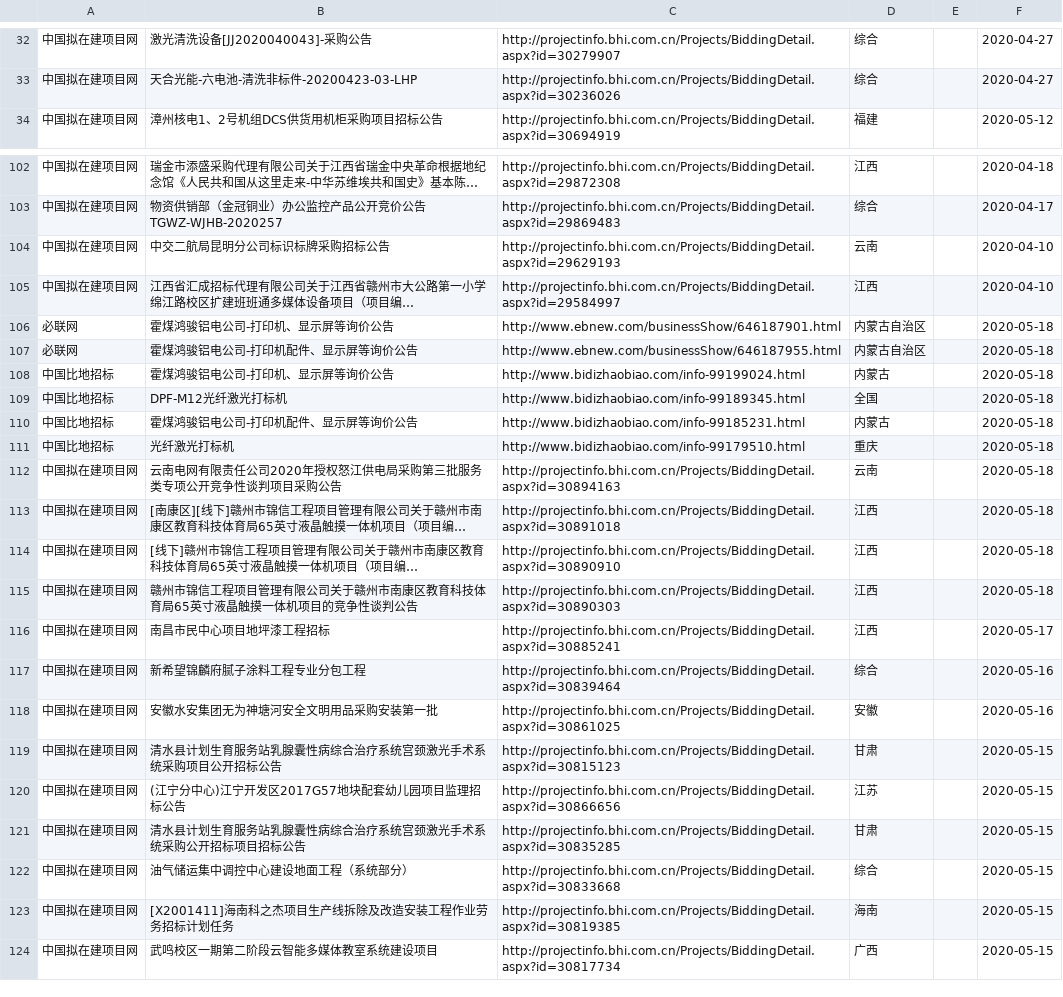
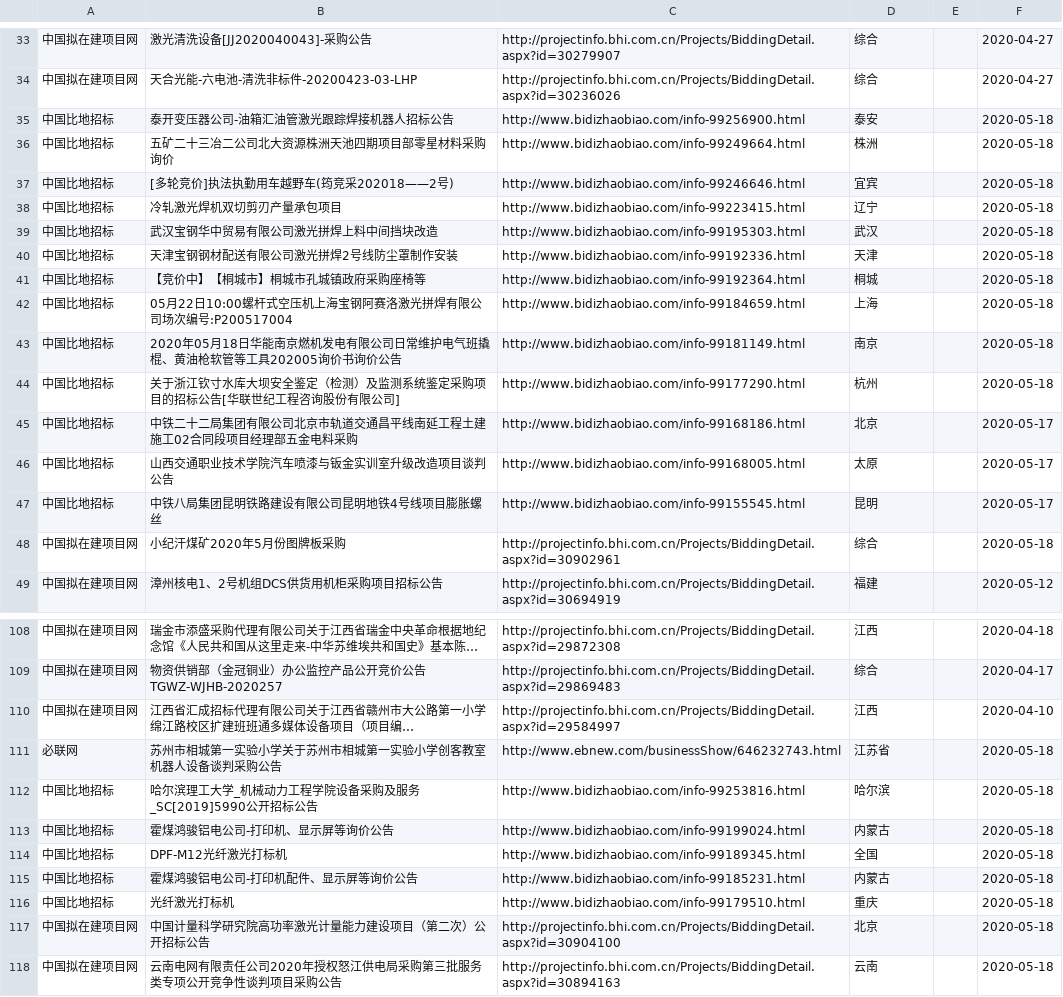
Before and after one commit to aa88kk/zhaobiao, a CSV file: csv/2020_05/2020_05_18/2020_05_18-激光_打标.csv, drawn as a sheet; only a part is shown, gaps mark what is left out; the shorter side is filled out with more unchanged rows; long unchanged cells end in …; removed rows and columns are numbered as before the commit, all else as after; the diff covers the shown part only; the diff names each change by its address in the sheet, - before the commit and + after, or states it on an @@ line.

```diff
--- a/csv/2020_05/2020_05_18/2020_05_18-激光_打标.csv
+++ b/csv/2020_05/2020_05_18/2020_05_18-激光_打标.csv
+row 35: 中国比地招标 | 泰开变压器公司-油箱汇油管激光跟踪焊接机器人招标公告 | http://www.bidizhaobiao.com/info-99256900.html | 泰安 |  | 2020-05-18
+row 36: 中国比地招标 | 五矿二十三冶二公司北大资源株洲天池四期项目部零星材料采购询价 | http://www.bidizhaobiao.com/info-99249664.html | 株洲 |  | 2020-05-18
+row 37: 中国比地招标 | [多轮竞价]执法执勤用车越野车(筠竞采202018——2号) | http://www.bidizhaobiao.com/info-99246646.html | 宜宾 |  | 2020-05-18
@@ row 64 moved to row 38: 中国比地招标 @@
@@ row 65 moved to row 39: 中国比地招标 @@
@@ row 66 moved to row 40: 中国比地招标 @@
@@ row 67 moved to row 41: 中国比地招标 @@
@@ row 68 moved to row 42: 中国比地招标 @@
@@ row 69 moved to row 43: 中国比地招标 @@
+row 44: 中国比地招标 | 关于浙江钦寸水库大坝安全鉴定（检测）及监测系统鉴定采购项目的招标公告[华联世纪工程咨询股份有限公司] | http://www.bidizhaobiao.com/info-99177290.html | 杭州 |  | 2020-05-18
@@ row 71 moved to row 45: 中国比地招标 @@
@@ row 72 moved to row 46: 中国比地招标 @@
@@ row 73 moved to row 47: 中国比地招标 @@
+row 48: 中国拟在建项目网 | 小纪汗煤矿2020年5月份图牌板采购 | http://projectinfo.bhi.com.cn/Projects/BiddingDetail.aspx?id=30902961 | 综合 |  | 2020-05-18
-row 104: 中国拟在建项目网 | 中交二航局昆明分公司标识标牌采购招标公告 | http://projectinfo.bhi.com.cn/Projects/BiddingDetail.aspx?id=29629193 | 云南 |  | 2020-04-10
-B111: 霍煤鸿骏铝电公司-打印机、显示屏等询价公告
+B111: 苏州市相城第一实验小学关于苏州市相城第一实验小学创客教室机器人设备谈判采购公告
-C111: http://www.ebnew.com/businessShow/646187901.html
+C111: http://www.ebnew.com/businessShow/646232743.html
-D111: 内蒙古自治区
+D111: 江苏省
@@ row 107 moved to row 149: 必联网 @@
+row 112: 中国比地招标 | 哈尔滨理工大学_机械动力工程学院设备采购及服务_SC[2019]5990公开招标公告 | http://www.bidizhaobiao.com/info-99253816.html | 哈尔滨 |  | 2020-05-18
+row 117: 中国拟在建项目网 | 中国计量科学研究院高功率激光计量能力建设项目（第二次）公开招标公告 | http://projectinfo.bhi.com.cn/Projects/BiddingDetail.aspx?id=30904100 | 北京 |  | 2020-05-18
```
Also changed, not shown: 4 added rows, 2 removed rows and 3 edited cells elsewhere in this file, csv/2020_05/2020_05_18/2020_05_18-激光_清洗.csv, csv/2020_05/2020_05_18/2020_05_18-激光_焊.csv, 23 other files.
